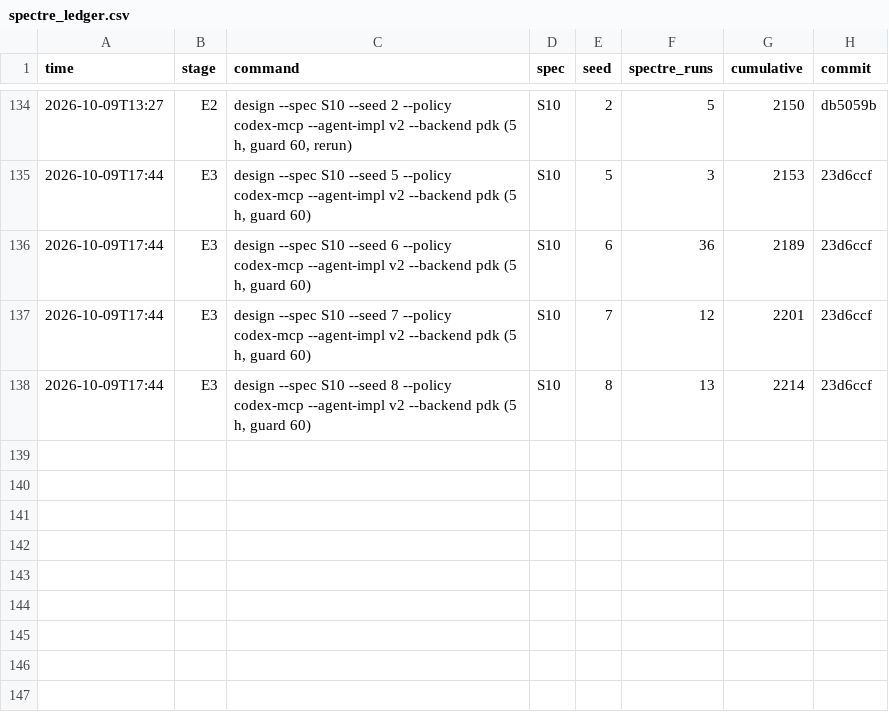
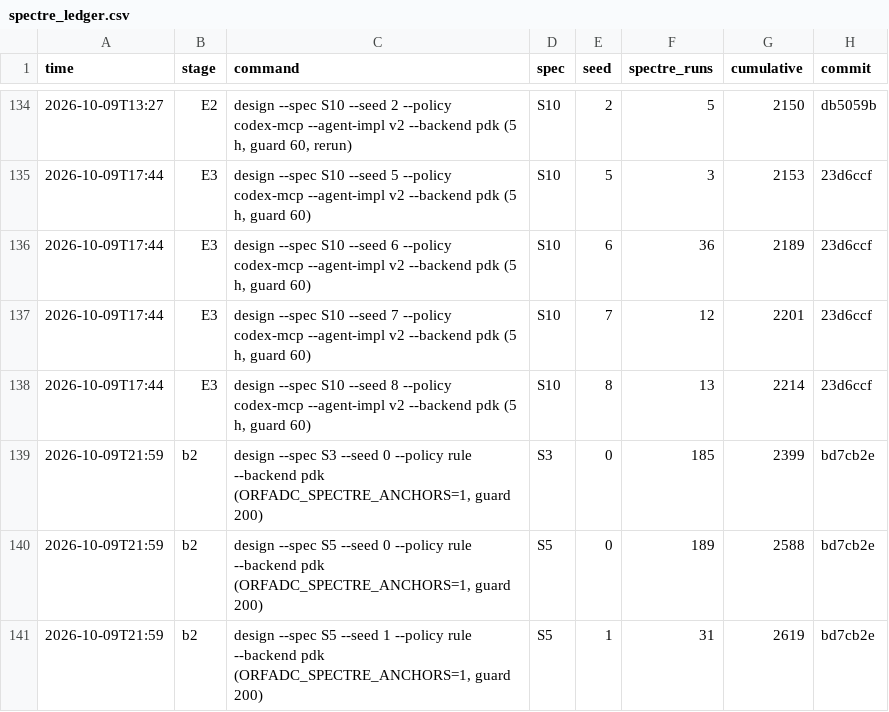
Before and after one commit to xujunonline/Open-RFAmpDesigner-Cadence, a CSV file: results/repro/n65/spectre_ledger.csv, drawn as a sheet; only a part is shown, gaps mark what is left out.

```diff
--- a/results/repro/n65/spectre_ledger.csv
+++ b/results/repro/n65/spectre_ledger.csv
@@ -138 +138,4 @@ time,stage,command,spec,seed,spectre_runs,cumulative,commit
 2026-10-09T17:44,E3,"design --spec S10 --seed 8 --policy codex-mcp --agent-impl v2 --backend pdk (5 h, guard 60)",S10,8,13,2214,23d6ccf
+2026-10-09T21:59,b2,"design --spec S3 --seed 0 --policy rule --backend pdk (ORFADC_SPECTRE_ANCHORS=1, guard 200)",S3,0,185,2399,bd7cb2e
+2026-10-09T21:59,b2,"design --spec S5 --seed 0 --policy rule --backend pdk (ORFADC_SPECTRE_ANCHORS=1, guard 200)",S5,0,189,2588,bd7cb2e
+2026-10-09T21:59,b2,"design --spec S5 --seed 1 --policy rule --backend pdk (ORFADC_SPECTRE_ANCHORS=1, guard 200)",S5,1,31,2619,bd7cb2e
```
Also changed, not shown: 9 other files.
